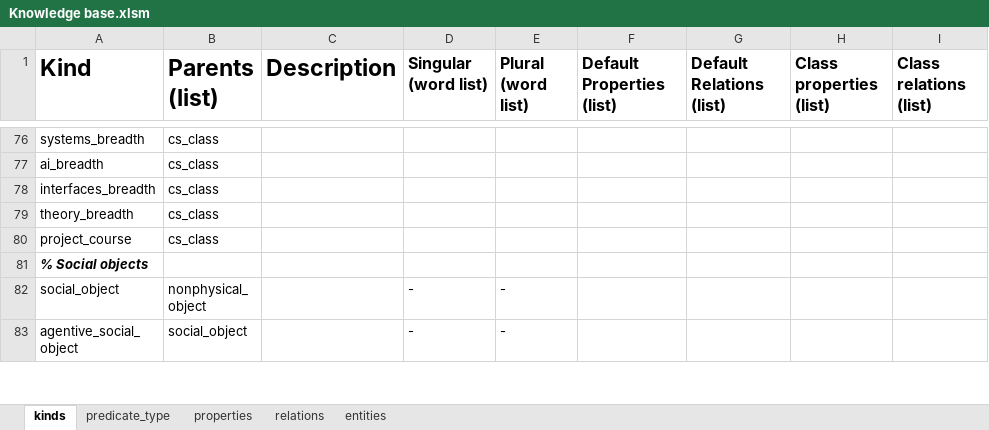
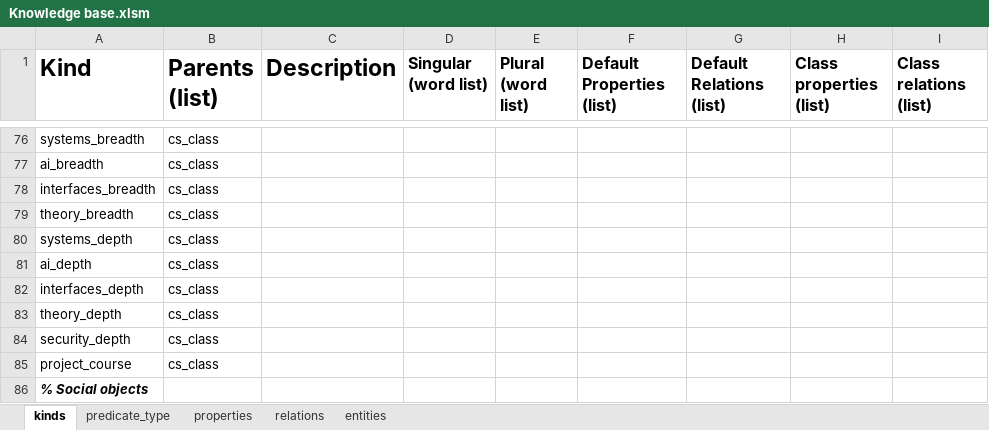
Before and after one commit to jerryli27/EECS395Project, an Excel workbook: Assignment 4/Assets/Ontology/Knowledge base.xlsm, sheet kinds, drawn as a sheet; only a part is shown, gaps mark what is left out; the shorter side is filled out with more unchanged rows; values as stored, in another font and other column widths than the file's, no borders; conditional formats not drawn; the diff names each change by its address in the sheet, - before the commit and + after, or states it on an @@ line.

```diff
--- a/Assignment 4/Assets/Ontology/Knowledge base.xlsm (sheet kinds)
+++ b/Assignment 4/Assets/Ontology/Knowledge base.xlsm (sheet kinds)
+row 80: systems_depth | cs_class
+row 81: ai_depth | cs_class
+row 82: interfaces_depth | cs_class
+row 83: theory_depth | cs_class
+row 84: security_depth | cs_class
```
Also changed, not shown: sheet entities, sheet relations, Assignment 4/Assets/NL/Vocabulary.xlsm, 28 other files.
